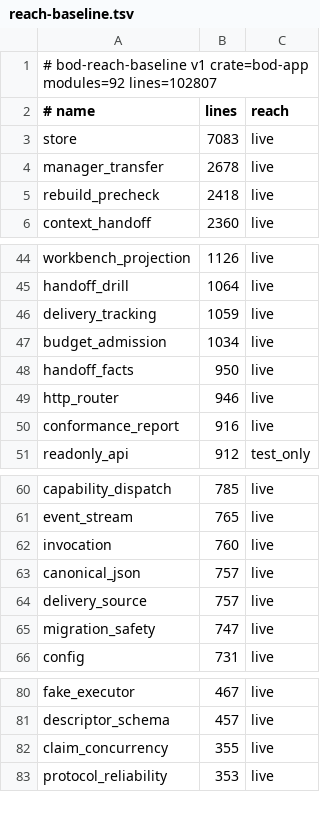
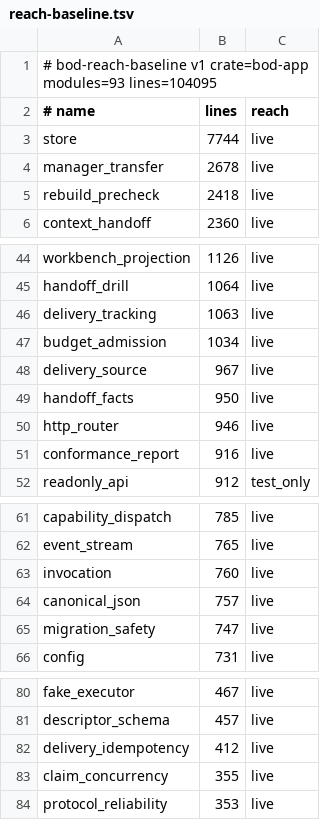
Before and after one commit to F31/bod, a TSV file: verification/reach-baseline.tsv, drawn as a sheet; only a part is shown, gaps mark what is left out.

Commit message:
feat(delivery): 命令重放与对象重复的去重语义分离（P8 3.3）
两套去重拆开：幂等键管命令重放，来源身份管对象重复。合成一个键会同时产生
「重放被当成新导入」与「不同对象被当成重放」（design D2）。

- 018 迁移：delivery_command_receipts（主键 company_id+idempotency_key，
  结果体存首次响应，UPDATE/DELETE 由 trigger 拒绝）、delivery_tracking_sources
  （主键 company_id+source_id，一个身份只承载一条跟踪关系）
- delivery_idempotency 模块：键校验、载荷指纹（sorted fields → JSON → sha256，
  不含幂等键、不 trim）、classify（Fresh / 重放 / 换命令 / 换载荷分两档错误）
- UnitOfWork::import_delivery_source：读回执 → 命中即重放或冲突（不碰业务表）；
  未命中则 resolve → 登记身份 → 找或建跟踪项 → 挂关系 → 写回执，全程 SAVEPOINT
- UnitOfWork::link_delivery_tracking_source：同一条幂等，改挂报 SOURCE_ALREADY_LINKED，
  跨项目报 SOURCE_PROJECT_MISMATCH
- 22 个用例：两人两键导入同一 PR 只产生一个跟踪项；同键同载荷不写一行；
  同键异载荷冲突且不写；失败不污染键；只有定位进候选不建跟踪项
- AGENTS 第 21 条；tasks/design/reach 基线同步

写入入口（HTTP 与 CLI）仍缺：审计动作变体与 §34.12 主体判定随 3.5 落地。

```diff
--- a/verification/reach-baseline.tsv
+++ b/verification/reach-baseline.tsv
@@ -1,4 +1,4 @@
-# bod-reach-baseline v1 crate=bod-app modules=92 lines=102807
+# bod-reach-baseline v1 crate=bod-app modules=93 lines=104095
 # name	lines	reach
-store	7083	live
+store	7744	live
 manager_transfer	2678	live
@@ -45,4 +45,5 @@ workbench_projection	1126	live
 handoff_drill	1064	live
-delivery_tracking	1059	live
+delivery_tracking	1063	live
 budget_admission	1034	live
+delivery_source	967	live
 handoff_facts	950	live
@@ -63,3 +64,2 @@ invocation	760	live
 canonical_json	757	live
-delivery_source	757	live
 migration_safety	747	live
@@ -81,2 +81,3 @@ fake_executor	467	live
 descriptor_schema	457	live
+delivery_idempotency	412	live
 claim_concurrency	355	live
```
Also changed, not shown: 9 other files.
